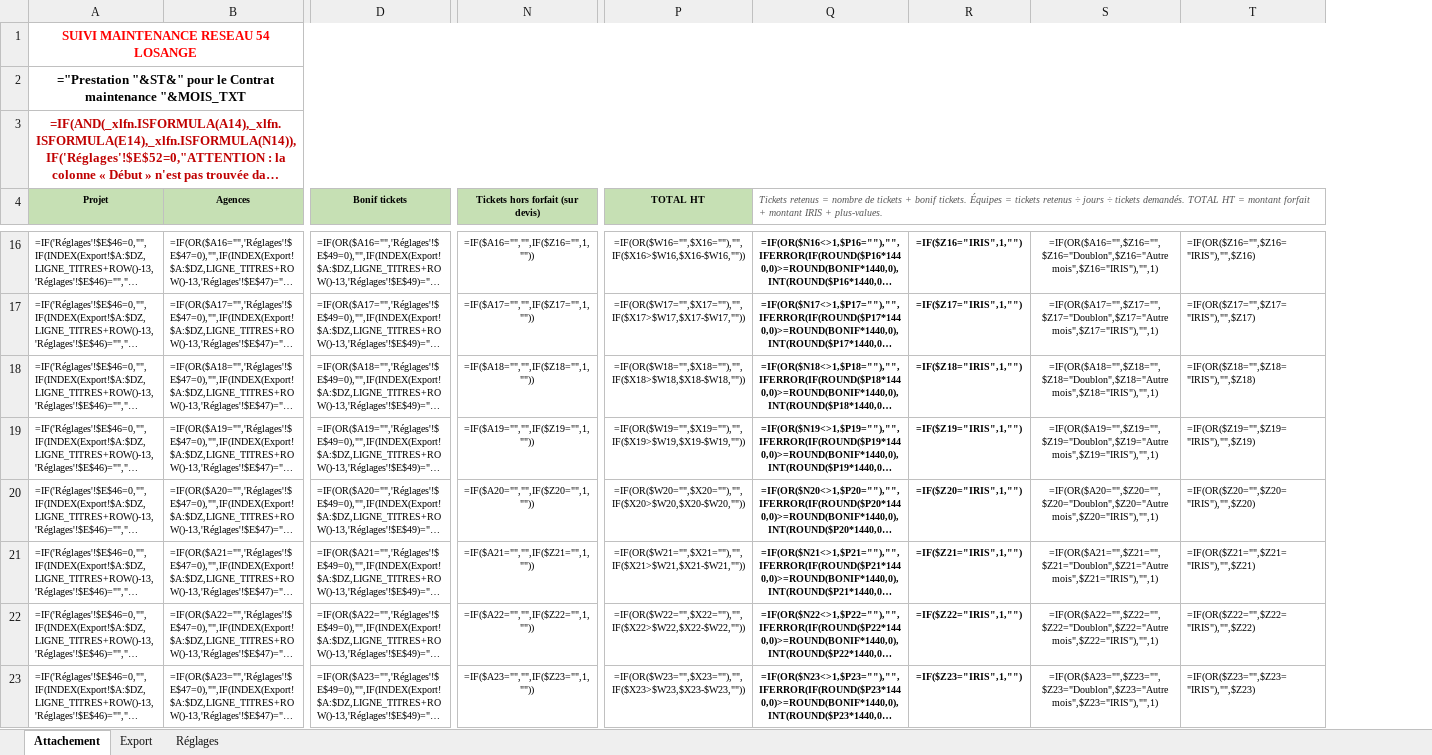
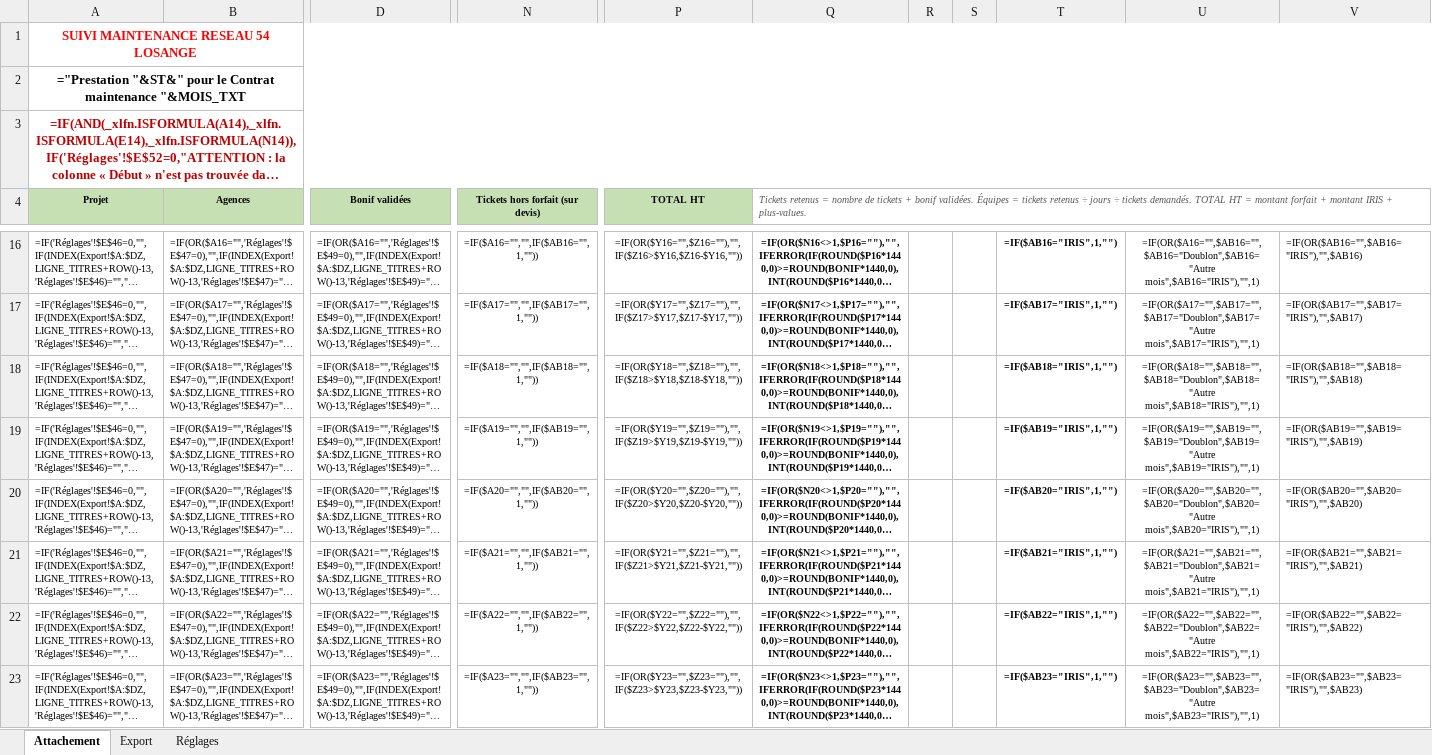
Before and after one commit to cocochanel54/coco, an Excel workbook: attachement-sous-traitant/Attachement_sous-traitant.xlsx, sheet Attachement, drawn as a sheet; only a part is shown, gaps mark what is left out; long unchanged cells end in …; values as stored, in another font and other column widths than the file's, no borders; formulas without a stored value are shown as written; conditional formats not drawn; removed rows and columns are numbered as before the commit, all else as after; the diff covers the shown part only; the diff names each change by its address in the sheet, - before the commit and + after, or states it on an @@ line.

```diff
--- a/attachement-sous-traitant/Attachement_sous-traitant.xlsx (sheet Attachement)
+++ b/attachement-sous-traitant/Attachement_sous-traitant.xlsx (sheet Attachement)
-column R, rows 16-23: =IF($Z16="IRIS",1,"") | =IF($Z17="IRIS",1,"") | =IF($Z18="IRIS",1,"") | =IF($Z19="IRIS",1,"") | =IF($Z20="IRIS",1,"") | =IF($Z21="IRIS",1,"") | =IF($Z22="IRIS",1,"") | =IF($Z23="IRIS",1,"")
-column S, rows 16-23: =IF(OR($A16="",$Z16="",$Z16="Doublon",$Z16="Autre mois",$Z16="IRIS"),"",1) | =IF(OR($A17="",$Z17="",$Z17="Doublon",$Z17="Autre mois",$Z17="IRIS"),"",1) | =IF(OR($A18="",$Z18="",$Z18="Doublon",$Z18="Autre mois",$Z18="IRIS"),"",1) | =IF(OR($A19="",$Z19="",$Z19="Doublon",$Z19="Autre mois",$Z19="IRIS"),"",1) | =IF(OR($A20="",$Z20="",$Z20="Doublon",$Z20="Autre mois",$Z20="IRIS"),"",1) | =IF(OR($A21="",$Z21="",$Z21="Doublon",$Z21="Autre mois",$Z21="IRIS"),"",1) | =IF(OR($A22="",$Z22="",$Z22="Doublon",$Z22="Autre mois",$Z22="IRIS"),"",1) | =IF(OR($A23="",$Z23="",$Z23="Doublon",$Z23="Autre mois",$Z23="IRIS"),"",1)
-column T, rows 16-23: =IF(OR($Z16="",$Z16="IRIS"),"",$Z16) | =IF(OR($Z17="",$Z17="IRIS"),"",$Z17) | =IF(OR($Z18="",$Z18="IRIS"),"",$Z18) | =IF(OR($Z19="",$Z19="IRIS"),"",$Z19) | =IF(OR($Z20="",$Z20="IRIS"),"",$Z20) | =IF(OR($Z21="",$Z21="IRIS"),"",$Z21) | =IF(OR($Z22="",$Z22="IRIS"),"",$Z22) | =IF(OR($Z23="",$Z23="IRIS"),"",$Z23)
+column R, empty
+column S, empty
+column T, rows 16-23: =IF($AB16="IRIS",1,"") | =IF($AB17="IRIS",1,"") | =IF($AB18="IRIS",1,"") | =IF($AB19="IRIS",1,"") | =IF($AB20="IRIS",1,"") | =IF($AB21="IRIS",1,"") | =IF($AB22="IRIS",1,"") | =IF($AB23="IRIS",1,"")
+column U, rows 16-23: =IF(OR($A16="",$AB16="",$AB16="Doublon",$AB16="Autre mois",$AB16="IRIS"),"",1) | =IF(OR($A17="",$AB17="",$AB17="Doublon",$AB17="Autre mois",$AB17="IRIS"),"",1) | =IF(OR($A18="",$AB18="",$AB18="Doublon",$AB18="Autre mois",$AB18="IRIS"),"",1) | =IF(OR($A19="",$AB19="",$AB19="Doublon",$AB19="Autre mois",$AB19="IRIS"),"",1) | =IF(OR($A20="",$AB20="",$AB20="Doublon",$AB20="Autre mois",$AB20="IRIS"),"",1) | =IF(OR($A21="",$AB21="",$AB21="Doublon",$AB21="Autre mois",$AB21="IRIS"),"",1) | =IF(OR($A22="",$AB22="",$AB22="Doublon",$AB22="Autre mois",$AB22="IRIS"),"",1) | =IF(OR($A23="",$AB23="",$AB23="Doublon",$AB23="Autre mois",$AB23="IRIS"),"",1)
+column V, rows 16-23: =IF(OR($AB16="",$AB16="IRIS"),"",$AB16) | =IF(OR($AB17="",$AB17="IRIS"),"",$AB17) | =IF(OR($AB18="",$AB18="IRIS"),"",$AB18) | =IF(OR($AB19="",$AB19="IRIS"),"",$AB19) | =IF(OR($AB20="",$AB20="IRIS"),"",$AB20) | =IF(OR($AB21="",$AB21="IRIS"),"",$AB21) | =IF(OR($AB22="",$AB22="IRIS"),"",$AB22) | =IF(OR($AB23="",$AB23="IRIS"),"",$AB23)
-D4: Bonif tickets
+D4: Bonif validées
-Q4: …+ bonif tickets. Équipes =…
+Q4: …+ bonif validées. Équipes =…
-N16 (Tickets hors forfait (sur devis)): =IF($A16="","",IF($Z16="",1,""))
+N16 (Tickets hors forfait (sur devis)): =IF($A16="","",IF($AB16="",1,""))
-P16 (TOTAL HT): =IF(OR($W16="",$X16=""),"",IF($X16>$W16,$X16-$W16,""))
+P16 (TOTAL HT): =IF(OR($Y16="",$Z16=""),"",IF($Z16>$Y16,$Z16-$Y16,""))
-N17 (Tickets hors forfait (sur devis)): =IF($A17="","",IF($Z17="",1,""))
+N17 (Tickets hors forfait (sur devis)): =IF($A17="","",IF($AB17="",1,""))
-P17 (TOTAL HT): =IF(OR($W17="",$X17=""),"",IF($X17>$W17,$X17-$W17,""))
+P17 (TOTAL HT): =IF(OR($Y17="",$Z17=""),"",IF($Z17>$Y17,$Z17-$Y17,""))
-N18 (Tickets hors forfait (sur devis)): =IF($A18="","",IF($Z18="",1,""))
+N18 (Tickets hors forfait (sur devis)): =IF($A18="","",IF($AB18="",1,""))
-P18 (TOTAL HT): =IF(OR($W18="",$X18=""),"",IF($X18>$W18,$X18-$W18,""))
+P18 (TOTAL HT): =IF(OR($Y18="",$Z18=""),"",IF($Z18>$Y18,$Z18-$Y18,""))
-N19 (Tickets hors forfait (sur devis)): =IF($A19="","",IF($Z19="",1,""))
+N19 (Tickets hors forfait (sur devis)): =IF($A19="","",IF($AB19="",1,""))
-P19 (TOTAL HT): =IF(OR($W19="",$X19=""),"",IF($X19>$W19,$X19-$W19,""))
+P19 (TOTAL HT): =IF(OR($Y19="",$Z19=""),"",IF($Z19>$Y19,$Z19-$Y19,""))
-N20 (Tickets hors forfait (sur devis)): =IF($A20="","",IF($Z20="",1,""))
+N20 (Tickets hors forfait (sur devis)): =IF($A20="","",IF($AB20="",1,""))
-P20 (TOTAL HT): =IF(OR($W20="",$X20=""),"",IF($X20>$W20,$X20-$W20,""))
+P20 (TOTAL HT): =IF(OR($Y20="",$Z20=""),"",IF($Z20>$Y20,$Z20-$Y20,""))
-N21 (Tickets hors forfait (sur devis)): =IF($A21="","",IF($Z21="",1,""))
+N21 (Tickets hors forfait (sur devis)): =IF($A21="","",IF($AB21="",1,""))
-P21 (TOTAL HT): =IF(OR($W21="",$X21=""),"",IF($X21>$W21,$X21-$W21,""))
+P21 (TOTAL HT): =IF(OR($Y21="",$Z21=""),"",IF($Z21>$Y21,$Z21-$Y21,""))
-N22 (Tickets hors forfait (sur devis)): =IF($A22="","",IF($Z22="",1,""))
+N22 (Tickets hors forfait (sur devis)): =IF($A22="","",IF($AB22="",1,""))
-P22 (TOTAL HT): =IF(OR($W22="",$X22=""),"",IF($X22>$W22,$X22-$W22,""))
+P22 (TOTAL HT): =IF(OR($Y22="",$Z22=""),"",IF($Z22>$Y22,$Z22-$Y22,""))
-N23 (Tickets hors forfait (sur devis)): =IF($A23="","",IF($Z23="",1,""))
+N23 (Tickets hors forfait (sur devis)): =IF($A23="","",IF($AB23="",1,""))
-P23 (TOTAL HT): =IF(OR($W23="",$X23=""),"",IF($X23>$W23,$X23-$W23,""))
+P23 (TOTAL HT): =IF(OR($Y23="",$Z23=""),"",IF($Z23>$Y23,$Z23-$Y23,""))
```
Also changed, not shown: 603 edited cells elsewhere in this sheet, sheet Réglages, hidden cells, 2 other files.
